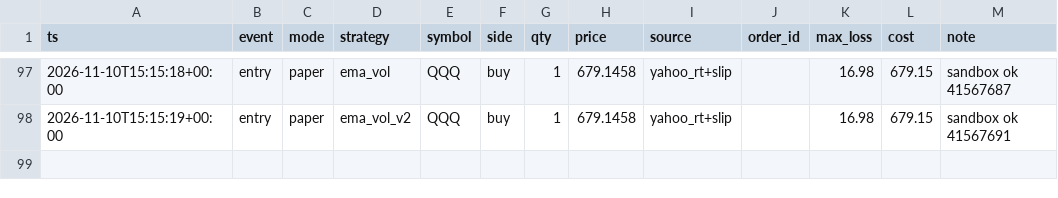
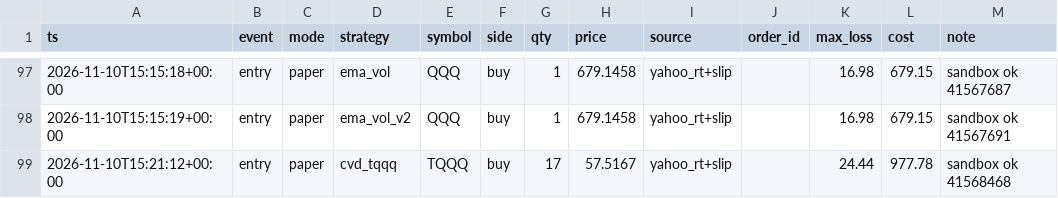
Before and after one commit to vivekgomathinayagam-ux/Trading-lab, a CSV file: ledger/trades.csv, drawn as a sheet; only a part is shown, gaps mark what is left out.

Commit message:
snapshot 2026-11-10T10:30-05:00

```diff
--- a/ledger/trades.csv
+++ b/ledger/trades.csv
@@ -98 +98,2 @@ ts,event,mode,strategy,symbol,side,qty,price,source,order_id,max_loss,cost,note
 2026-11-10T15:15:19+00:00,entry,paper,ema_vol_v2,QQQ,buy,1,679.1458,yahoo_rt+slip,,16.98,679.15,sandbox ok 41567691
+2026-11-10T15:21:12+00:00,entry,paper,cvd_tqqq,TQQQ,buy,17,57.5167,yahoo_rt+slip,,24.44,977.78,sandbox ok 41568468
```
